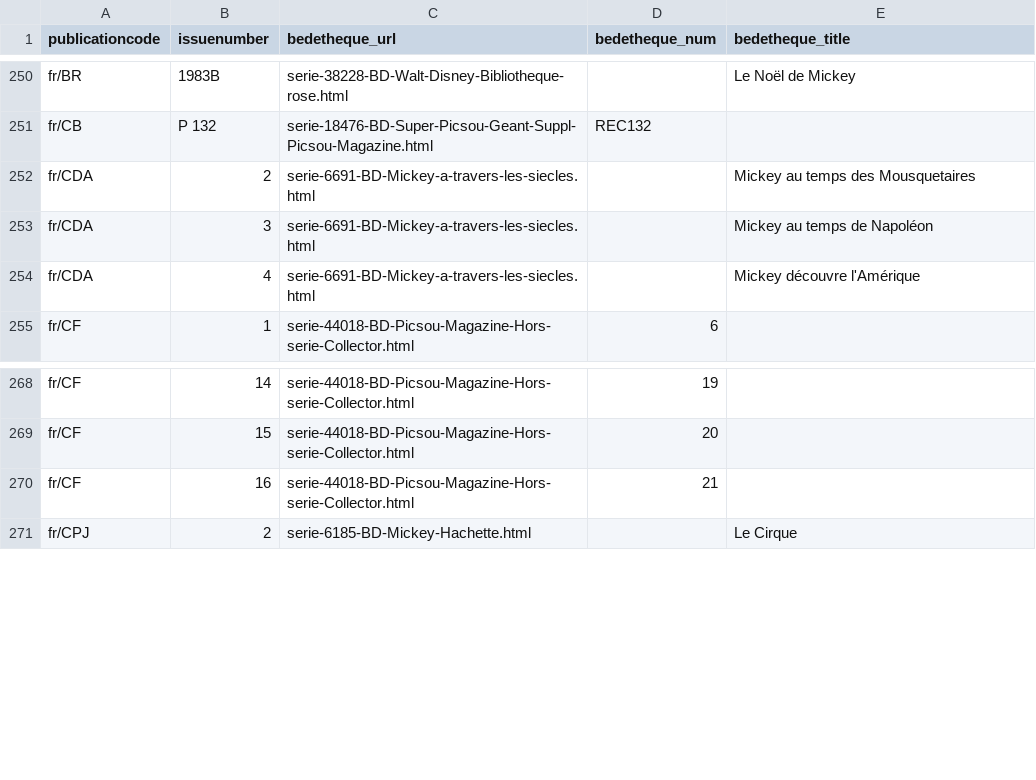
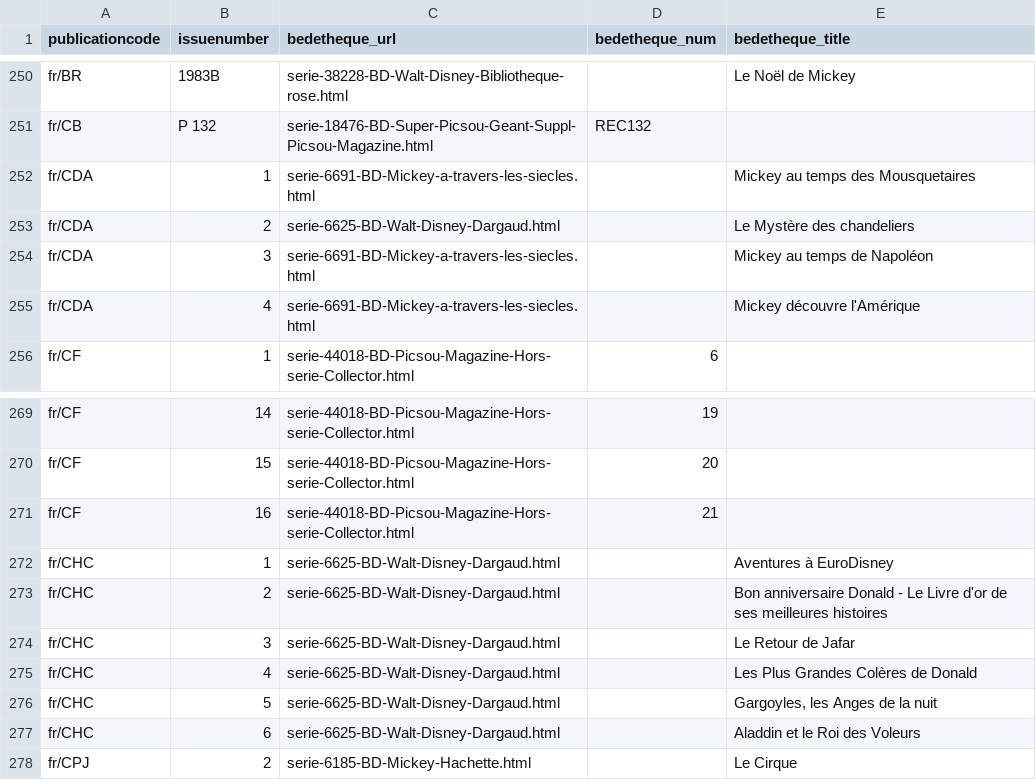
Before and after one commit to ducksmanager/core, a CSV file: apps/duck-estimator/inducks_mapping.csv, drawn as a sheet; only a part is shown, gaps mark what is left out; the diff covers the shown part only.

```diff
--- a/apps/duck-estimator/inducks_mapping.csv
+++ b/apps/duck-estimator/inducks_mapping.csv
@@ -251,3 +251,4 @@ fr/BR,1983B,serie-38228-BD-Walt-Disney-Bibliotheque-rose.html,,Le Noël de Micke
 fr/CB,P 132,serie-18476-BD-Super-Picsou-Geant-Suppl-Picsou-Magazine.html,REC132,
-fr/CDA,2,serie-6691-BD-Mickey-a-travers-les-siecles.html,,Mickey au temps des Mousquetaires
+fr/CDA,1,serie-6691-BD-Mickey-a-travers-les-siecles.html,,Mickey au temps des Mousquetaires
+fr/CDA,2,serie-6625-BD-Walt-Disney-Dargaud.html,,Le Mystère des chandeliers
 fr/CDA,3,serie-6691-BD-Mickey-a-travers-les-siecles.html,,Mickey au temps de Napoléon
@@ -270,2 +271,8 @@ fr/CF,15,serie-44018-BD-Picsou-Magazine-Hors-serie-Collector.html,20,
 fr/CF,16,serie-44018-BD-Picsou-Magazine-Hors-serie-Collector.html,21,
+fr/CHC,1,serie-6625-BD-Walt-Disney-Dargaud.html,,Aventures à EuroDisney
+fr/CHC,2,serie-6625-BD-Walt-Disney-Dargaud.html,,Bon anniversaire Donald - Le Livre d'or de ses meilleures histoires
+fr/CHC,3,serie-6625-BD-Walt-Disney-Dargaud.html,,Le Retour de Jafar
+fr/CHC,4,serie-6625-BD-Walt-Disney-Dargaud.html,,Les Plus Grandes Colères de Donald
+fr/CHC,5,serie-6625-BD-Walt-Disney-Dargaud.html,,"Gargoyles, les Anges de la nuit"
+fr/CHC,6,serie-6625-BD-Walt-Disney-Dargaud.html,,Aladdin et le Roi des Voleurs
 fr/CPJ,2,serie-6185-BD-Mickey-Hachette.html,,Le Cirque
```
Also changed, not shown: 24 added rows elsewhere in this file, 1 other file.
